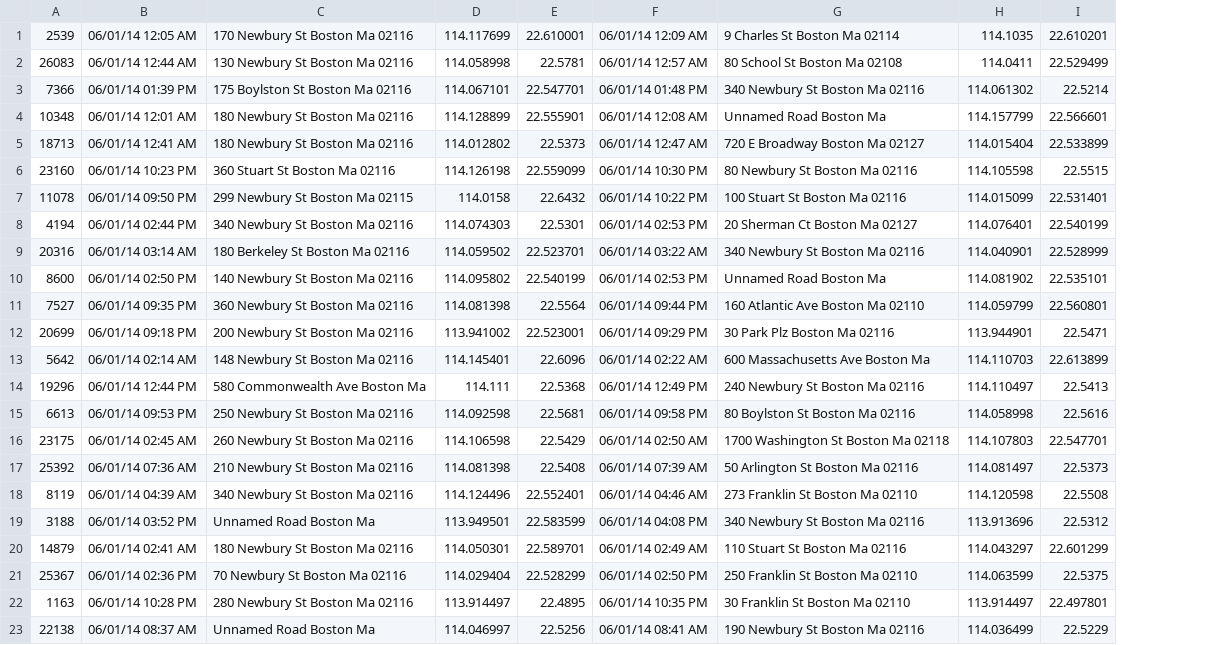
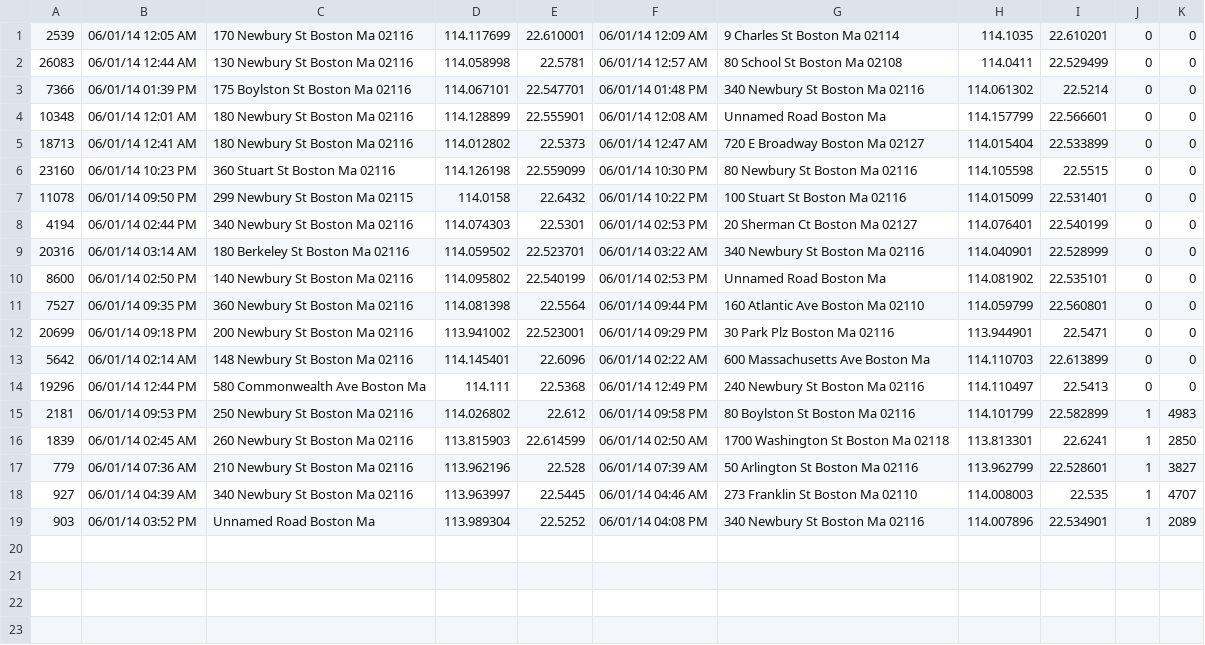
Before and after one commit to kushaswani/SimApp, a CSV file: dataprocessing/filtered-street.csv, drawn as a sheet; removed rows and columns are numbered as before the commit, all else as after; the diff names each change by its address in the sheet, - before the commit and + after, or states it on an @@ line.

Commit message:
Added Charging Data

```diff
--- a/dataprocessing/filtered-street.csv
+++ b/dataprocessing/filtered-street.csv
+column J, rows 1-14: all 0
+column K, rows 1-14: all 0
-row 15: 6613 | 06/01/14 09:53 PM | 250 Newbury St Boston Ma 02116 | 114.092598 | 22.5681 | 06/01/14 09:58 PM | 80 Boylston St Boston Ma 02116 | 114.058998 | 22.5616
-row 16: 23175 | 06/01/14 02:45 AM | 260 Newbury St Boston Ma 02116 | 114.106598 | 22.5429 | 06/01/14 02:50 AM | 1700 Washington St Boston Ma 02118 | 114.107803 | 22.547701
-row 17: 25392 | 06/01/14 07:36 AM | 210 Newbury St Boston Ma 02116 | 114.081398 | 22.5408 | 06/01/14 07:39 AM | 50 Arlington St Boston Ma 02116 | 114.081497 | 22.5373
-row 18: 8119 | 06/01/14 04:39 AM | 340 Newbury St Boston Ma 02116 | 114.124496 | 22.552401 | 06/01/14 04:46 AM | 273 Franklin St Boston Ma 02110 | 114.120598 | 22.5508
-row 19: 3188 | 06/01/14 03:52 PM | Unnamed Road Boston Ma | 113.949501 | 22.583599 | 06/01/14 04:08 PM | 340 Newbury St Boston Ma 02116 | 113.913696 | 22.5312
-row 20: 14879 | 06/01/14 02:41 AM | 180 Newbury St Boston Ma 02116 | 114.050301 | 22.589701 | 06/01/14 02:49 AM | 110 Stuart St Boston Ma 02116 | 114.043297 | 22.601299
-row 21: 25367 | 06/01/14 02:36 PM | 70 Newbury St Boston Ma 02116 | 114.029404 | 22.528299 | 06/01/14 02:50 PM | 250 Franklin St Boston Ma 02110 | 114.063599 | 22.5375
-row 22: 1163 | 06/01/14 10:28 PM | 280 Newbury St Boston Ma 02116 | 113.914497 | 22.4895 | 06/01/14 10:35 PM | 30 Franklin St Boston Ma 02110 | 113.914497 | 22.497801
-row 23: 22138 | 06/01/14 08:37 AM | Unnamed Road Boston Ma | 114.046997 | 22.5256 | 06/01/14 08:41 AM | 190 Newbury St Boston Ma 02116 | 114.036499 | 22.5229
+row 15: 2181 | 06/01/14 09:53 PM | 250 Newbury St Boston Ma 02116 | 114.026802 | 22.612 | 06/01/14 09:58 PM | 80 Boylston St Boston Ma 02116 | 114.101799 | 22.582899 | 1 | 4983
+row 16: 1839 | 06/01/14 02:45 AM | 260 Newbury St Boston Ma 02116 | 113.815903 | 22.614599 | 06/01/14 02:50 AM | 1700 Washington St Boston Ma 02118 | 113.813301 | 22.6241 | 1 | 2850
+row 17: 779 | 06/01/14 07:36 AM | 210 Newbury St Boston Ma 02116 | 113.962196 | 22.528 | 06/01/14 07:39 AM | 50 Arlington St Boston Ma 02116 | 113.962799 | 22.528601 | 1 | 3827
+row 18: 927 | 06/01/14 04:39 AM | 340 Newbury St Boston Ma 02116 | 113.963997 | 22.5445 | 06/01/14 04:46 AM | 273 Franklin St Boston Ma 02110 | 114.008003 | 22.535 | 1 | 4707
+row 19: 903 | 06/01/14 03:52 PM | Unnamed Road Boston Ma | 113.989304 | 22.5252 | 06/01/14 04:08 PM | 340 Newbury St Boston Ma 02116 | 114.007896 | 22.534901 | 1 | 2089
```
Also changed, not shown: 16 other files.
